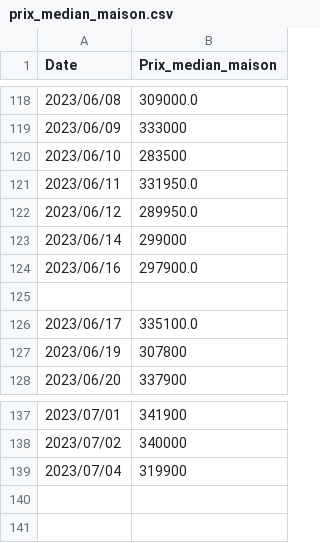
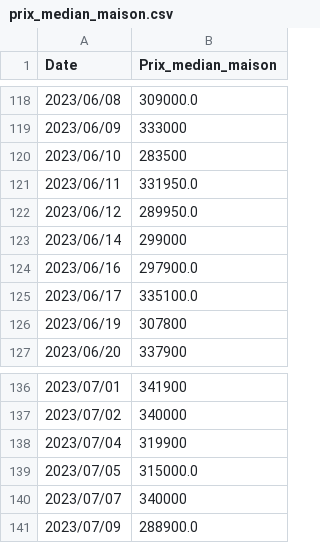
Before and after one commit to GJulienC/Projet_data_perso, a CSV file: calcul_median/prix_median_maison.csv, drawn as a sheet; only a part is shown, gaps mark what is left out.

```diff
--- a/calcul_median/prix_median_maison.csv
+++ b/calcul_median/prix_median_maison.csv
@@ -124,3 +124,2 @@ Date,Prix_median_maison
 2023/06/16,297900.0
-
 2023/06/17,335100.0
@@ -139 +138,4 @@ Date,Prix_median_maison
 2023/07/04,319900
+2023/07/05,315000.0
+2023/07/07,340000
+2023/07/09,288900.0
```
Also changed, not shown: calcul_median/calcul_median.csv, rendu_csv/immo_figaro.csv, 2 other files.
